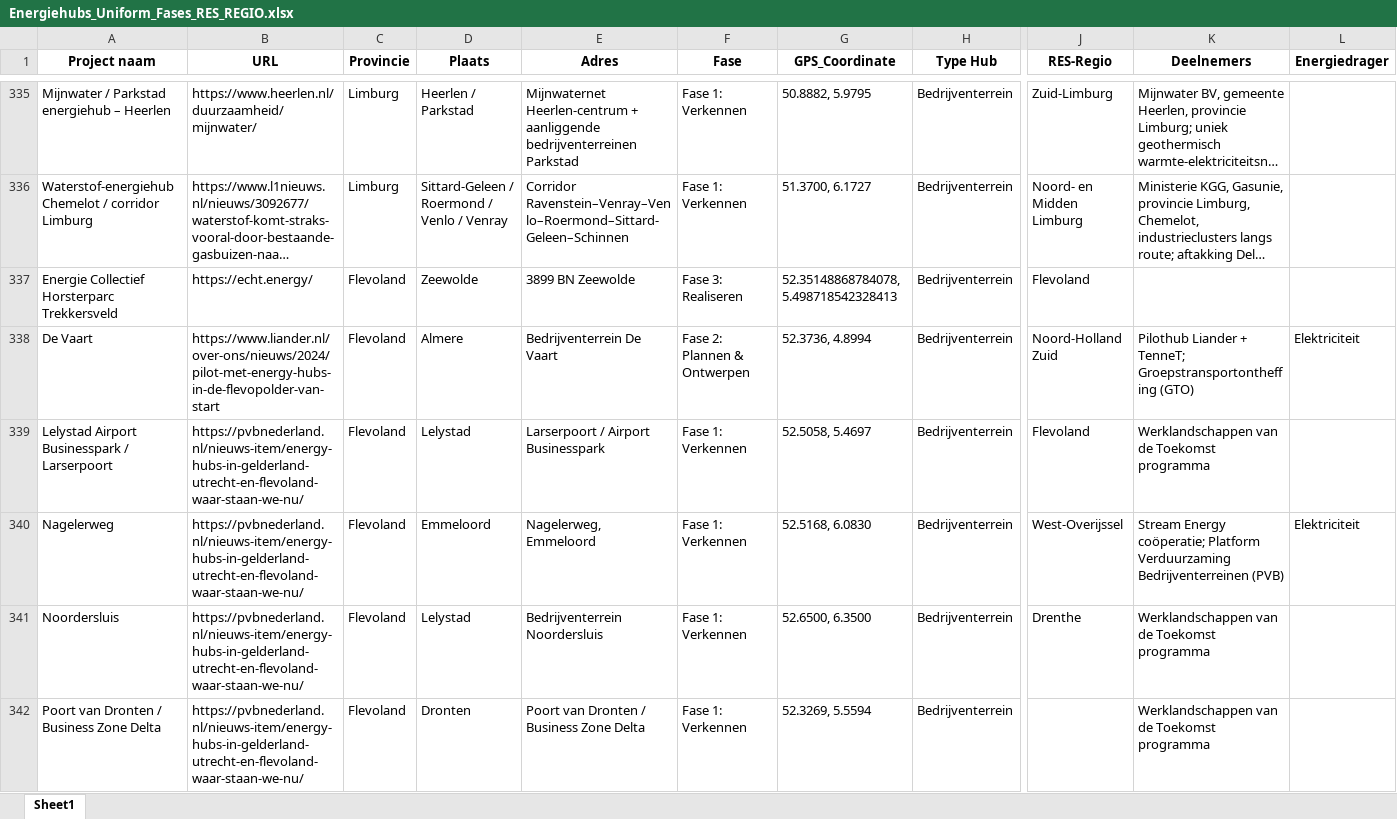
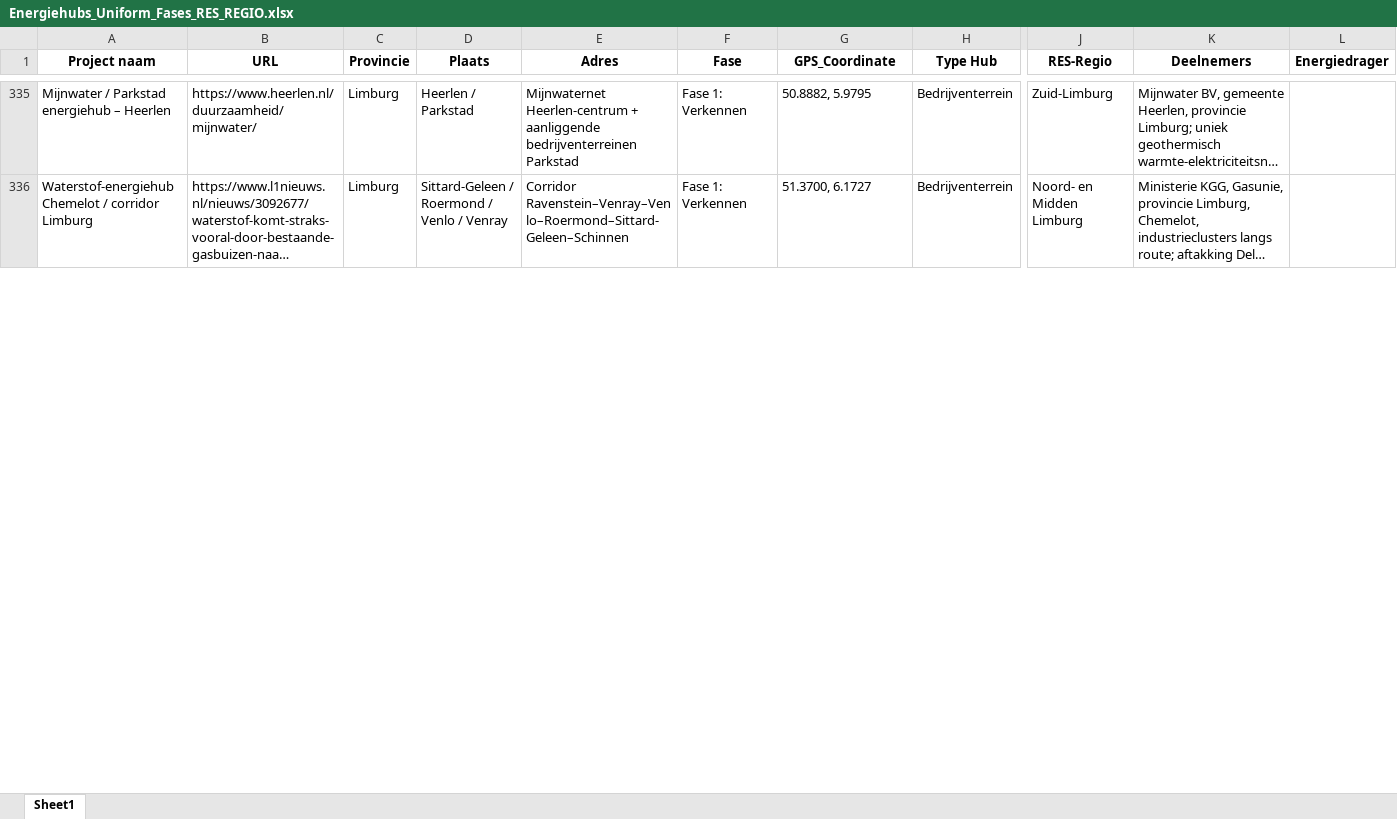
Before and after one commit to rickwol/EnergieHubDatabase, an Excel workbook: Energiehubs_Uniform_Fases_RES_REGIO.xlsx, sheet Sheet1, drawn as a sheet; only a part is shown, gaps mark what is left out; long unchanged cells end in …; values as stored, in another font and other column widths than the file's, no borders; removed rows and columns are numbered as before the commit, all else as after; rows hold the shown columns only; the diff covers the shown part only; the diff names each change by its address in the sheet, - before the commit and + after, or states it on an @@ line.

Commit message:
Add files via upload

```diff
--- a/Energiehubs_Uniform_Fases_RES_REGIO.xlsx (sheet Sheet1)
+++ b/Energiehubs_Uniform_Fases_RES_REGIO.xlsx (sheet Sheet1)
-row 337: Energie Collectief Horsterparc Trekkersveld | https://echt.energy/ | Flevoland | Zeewolde | 3899 BN Zeewolde | Fase 3: Realiseren | 52.35148868784078, 5.498718542328413 | Bedrijventerrein | Flevoland
-row 338: De Vaart | https://www.liander.nl/over-ons/nieuws/2024/pilot-met-energy-hubs-in-de-flevopolder-van-start | Flevoland | Almere | Bedrijventerrein De Vaart | Fase 2: Plannen & Ontwerpen | 52.3736, 4.8994 | Bedrijventerrein | Noord-Holland Zuid | Pilothub Liander + TenneT; Groepstransportontheffing (GTO) | Elektriciteit
-row 339: Lelystad Airport Businesspark / Larserpoort | https://pvbnederland.nl/nieuws-item/energy-hubs-in-gelderland-utrecht-en-flevoland-waar-staan-we-nu/ | Flevoland | Lelystad | Larserpoort / Airport Businesspark | Fase 1: Verkennen | 52.5058, 5.4697 | Bedrijventerrein | Flevoland | Werklandschappen van de Toekomst programma
-row 340: Nagelerweg | https://pvbnederland.nl/nieuws-item/energy-hubs-in-gelderland-utrecht-en-flevoland-waar-staan-we-nu/ | Flevoland | Emmeloord | Nagelerweg, Emmeloord | Fase 1: Verkennen | 52.5168, 6.0830 | Bedrijventerrein | West-Overijssel | Stream Energy coöperatie; Platform Verduurzaming Bedrijventerreinen (PVB) | Elektriciteit
-row 341: Noordersluis | https://pvbnederland.nl/nieuws-item/energy-hubs-in-gelderland-utrecht-en-flevoland-waar-staan-we-nu/ | Flevoland | Lelystad | Bedrijventerrein Noordersluis | Fase 1: Verkennen | 52.6500, 6.3500 | Bedrijventerrein | Drenthe | Werklandschappen van de Toekomst programma
-row 342: Poort van Dronten / Business Zone Delta | https://pvbnederland.nl/nieuws-item/energy-hubs-in-gelderland-utrecht-en-flevoland-waar-staan-we-nu/ | Flevoland | Dronten | Poort van Dronten / Business Zone Delta | Fase 1: Verkennen | 52.3269, 5.5594 | Bedrijventerrein |  | Werklandschappen van de Toekomst programma
```
Also changed, not shown: 1 added row, 1 removed row and 344 edited cells elsewhere in this sheet.
